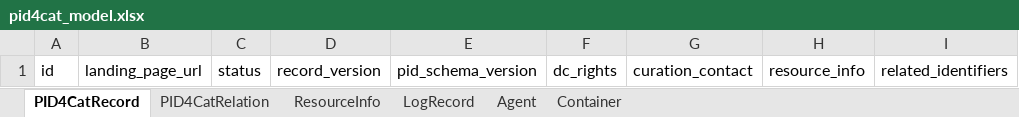
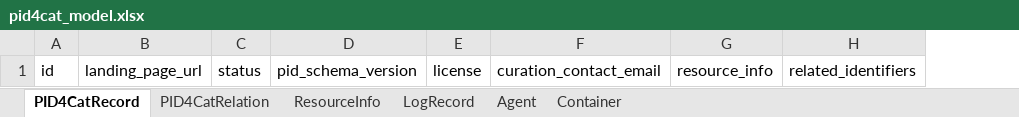
Before and after one commit to nfdi4cat/pid4cat-model, an Excel workbook: project/excel/pid4cat_model.xlsx, sheet PID4CatRecord, drawn as a sheet; only a part is shown; values as stored, in another font and other column widths than the file's, no borders; removed rows and columns are numbered as before the commit, all else as after; the diff names each change by its address in the sheet, - before the commit and + after, or states it on an @@ line.

Commit message:
Merge re-generated project files

```diff
--- a/project/excel/pid4cat_model.xlsx (sheet PID4CatRecord)
+++ b/project/excel/pid4cat_model.xlsx (sheet PID4CatRecord)
-column D, row 1: record_version
-column F, row 1: dc_rights
-column G, row 1: curation_contact
+column E, row 1: license
+column F, row 1: curation_contact_email
```
Also changed, not shown: sheet Agent, 12 other files.
